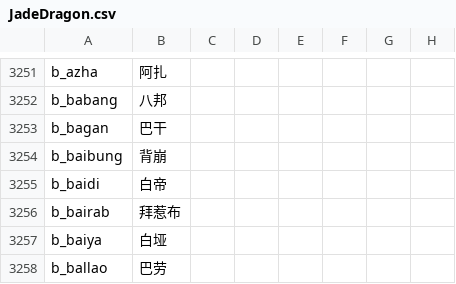
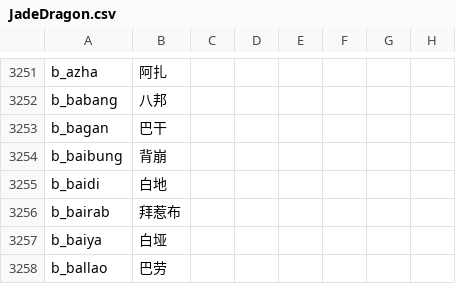
Before and after one commit to paratranz/CK2-Chinese-Localisation, a CSV file: localisation/JadeDragon.csv, drawn as a sheet; only a part is shown, gaps mark what is left out; the diff names each change by its address in the sheet, - before the commit and + after, or states it on an @@ line.

```diff
--- a/localisation/JadeDragon.csv
+++ b/localisation/JadeDragon.csv
-B3255: 白帝
+B3255: 白地
```
Also changed, not shown: 1 other file.
